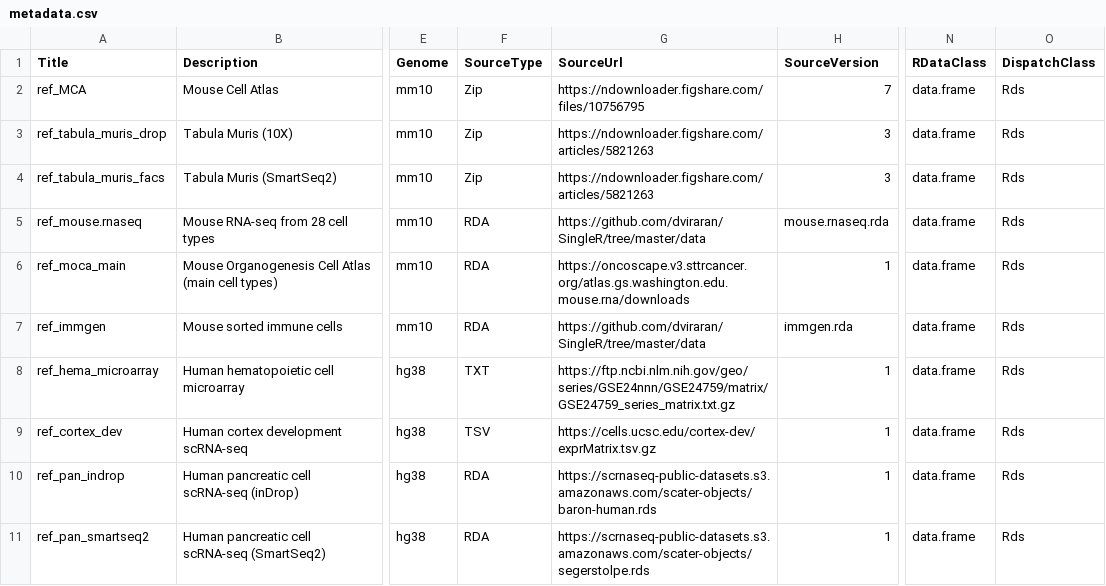
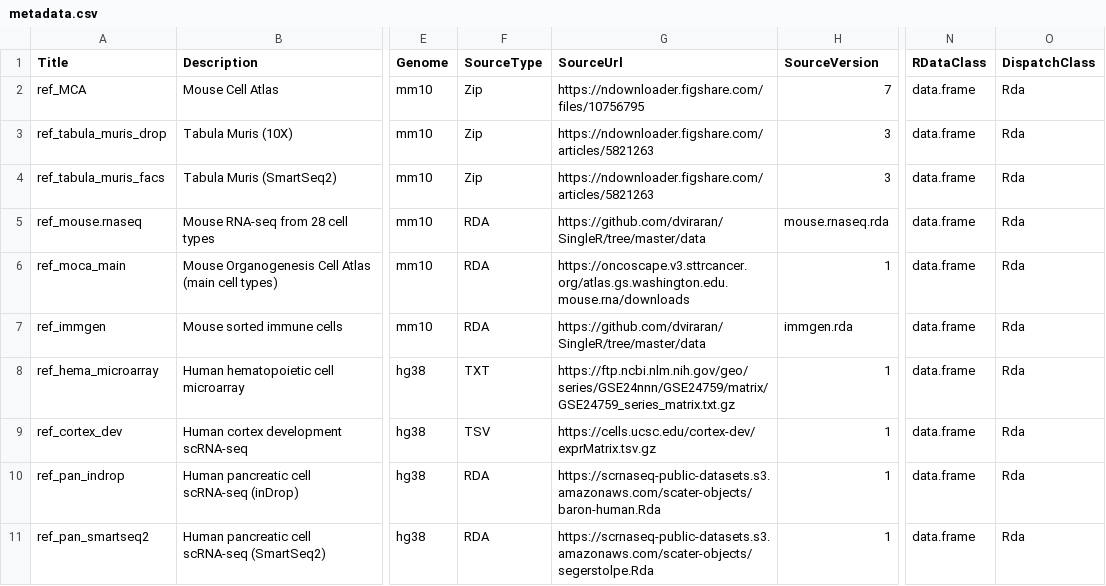
Before and after one commit to rnabioco/clustifyrdatahub, a CSV file: inst/extdata/metadata.csv, drawn as a sheet; only a part is shown, gaps mark what is left out; the diff names each change by its address in the sheet, - before the commit and + after, or states it on an @@ line.

Commit message:
corrected mistake in metadata about rda

```diff
--- a/inst/extdata/metadata.csv
+++ b/inst/extdata/metadata.csv
-O2:O11 (DispatchClass): Rds
+O2:O11 (DispatchClass): Rda
-G10 (SourceUrl): https://scrnaseq-public-datasets.s3.amazonaws.com/scater-objects/baron-human.rds
+G10 (SourceUrl): https://scrnaseq-public-datasets.s3.amazonaws.com/scater-objects/baron-human.Rda
-G11 (SourceUrl): https://scrnaseq-public-datasets.s3.amazonaws.com/scater-objects/segerstolpe.rds
+G11 (SourceUrl): https://scrnaseq-public-datasets.s3.amazonaws.com/scater-objects/segerstolpe.Rda
```
Also changed, not shown: 2 other files.
